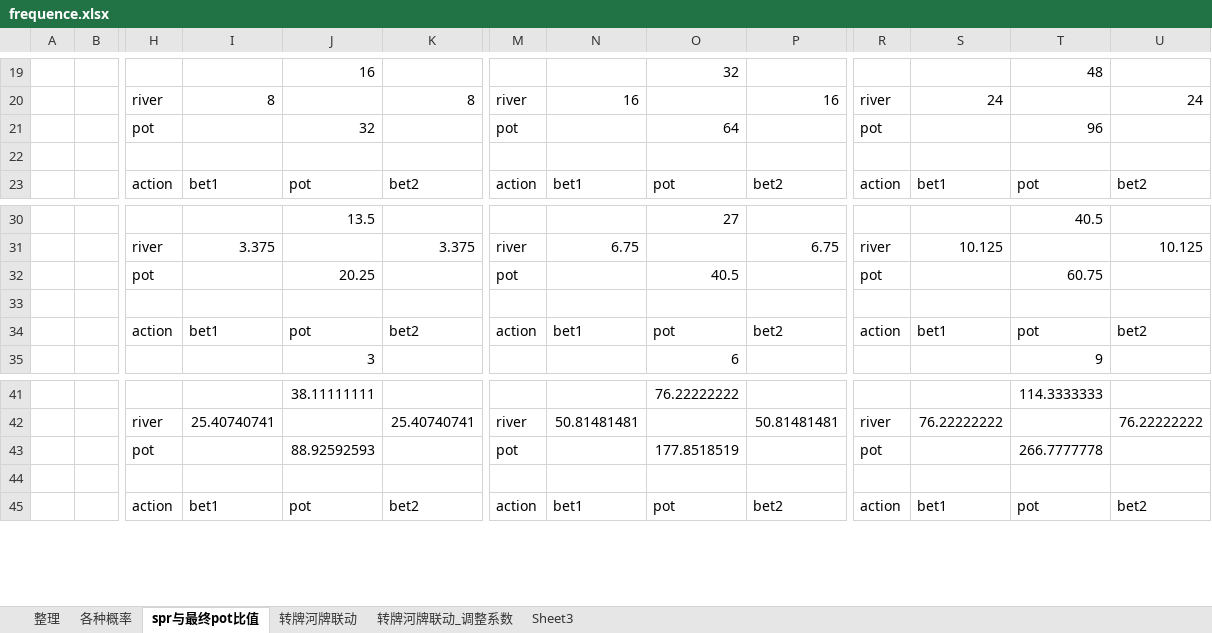
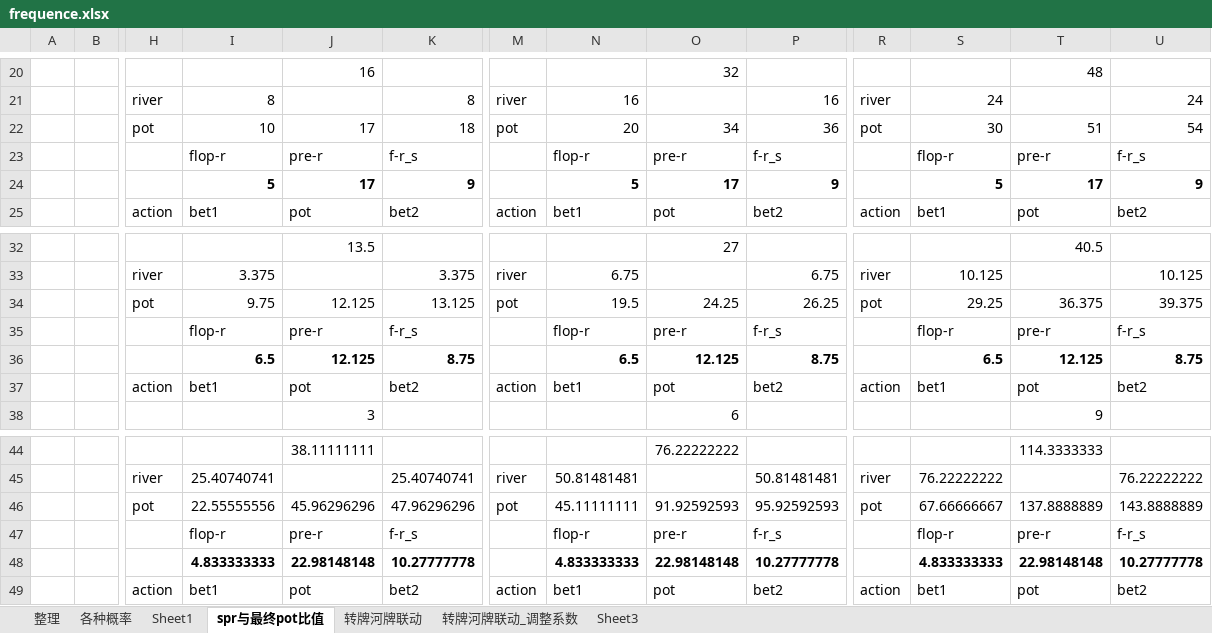
Before and after one commit to message4net/ops_script, an Excel workbook: view/frequence.xlsx, sheet spr与最终pot比值, drawn as a sheet; only a part is shown, gaps mark what is left out; values as stored, in another font and other column widths than the file's, no borders; removed rows and columns are numbered as before the commit, all else as after; rows hold the shown columns only; the diff covers the shown part only; the diff names each change by its address in the sheet, - before the commit and + after, or states it on an @@ line.

```diff
--- a/view/frequence.xlsx (sheet spr与最终pot比值)
+++ b/view/frequence.xlsx (sheet spr与最终pot比值)
+sheet tab: Sheet1
-row 21:  |  | pot |  | 32 |  | pot |  | 64 |  | pot |  | 96
-row 22: (empty)
+row 22:  |  | pot | 10 | 17 | 18 | pot | 20 | 34 | 36 | pot | 30 | 51 | 54
+row 23:  |  |  | flop-r | pre-r | f-r_s |  | flop-r | pre-r | f-r_s |  | flop-r | pre-r | f-r_s
+row 24:  |  |  | 5 | 17 | 9 |  | 5 | 17 | 9 |  | 5 | 17 | 9
-row 32:  |  | pot |  | 20.25 |  | pot |  | 40.5 |  | pot |  | 60.75
-row 34: (empty)
+row 34:  |  | pot | 9.75 | 12.125 | 13.125 | pot | 19.5 | 24.25 | 26.25 | pot | 29.25 | 36.375 | 39.375
+row 35:  |  |  | flop-r | pre-r | f-r_s |  | flop-r | pre-r | f-r_s |  | flop-r | pre-r | f-r_s
+row 36:  |  |  | 6.5 | 12.125 | 8.75 |  | 6.5 | 12.125 | 8.75 |  | 6.5 | 12.125 | 8.75
-row 43:  |  | pot |  | 88.92592593 |  | pot |  | 177.8518519 |  | pot |  | 266.7777778
-row 46: (empty)
+row 46:  |  | pot | 22.55555556 | 45.96296296 | 47.96296296 | pot | 45.11111111 | 91.92592593 | 95.92592593 | pot | 67.66666667 | 137.8888889 | 143.8888889
+row 47:  |  |  | flop-r | pre-r | f-r_s |  | flop-r | pre-r | f-r_s |  | flop-r | pre-r | f-r_s
+row 48:  |  |  | 4.833333333 | 22.98148148 | 10.27777778 |  | 4.833333333 | 22.98148148 | 10.27777778 |  | 4.833333333 | 22.98148148 | 10.27777778
```
Also changed, not shown: 17 added rows, 2 removed rows and 23 edited cells elsewhere in this sheet, formulas that keep their value, 3 other files.
